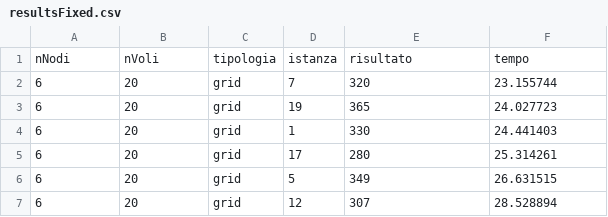
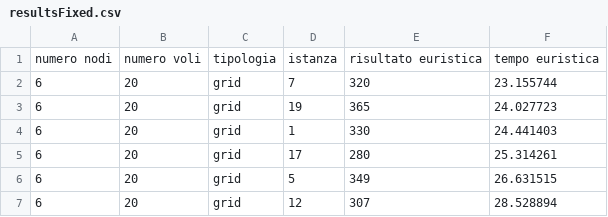
Before and after one commit to Fiden99/UAMdeconflictionMasterThesis, a CSV file: modelli/resultsFixed.csv, drawn as a sheet; only a part is shown.

```diff
--- a/modelli/resultsFixed.csv
+++ b/modelli/resultsFixed.csv
@@ -1,2 +1,2 @@
-"nNodi","nVoli","tipologia","istanza","risultato","tempo"
+"numero nodi","numero voli","tipologia","istanza","risultato euristica","tempo euristica"
 6,20,"grid",7,320,23.155744
```
Also changed, not shown: modelli/times_only_heuristic.csv.
